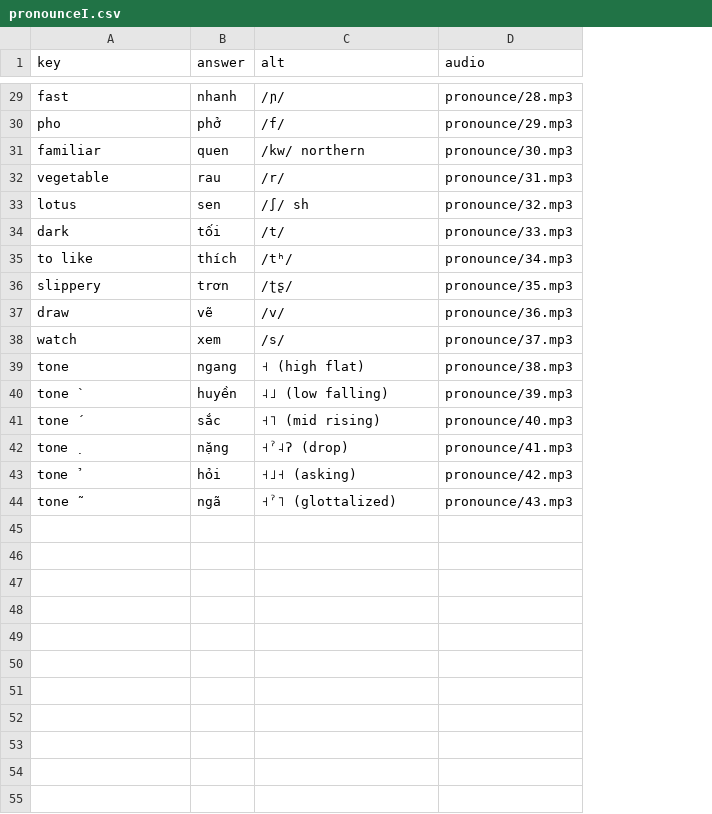
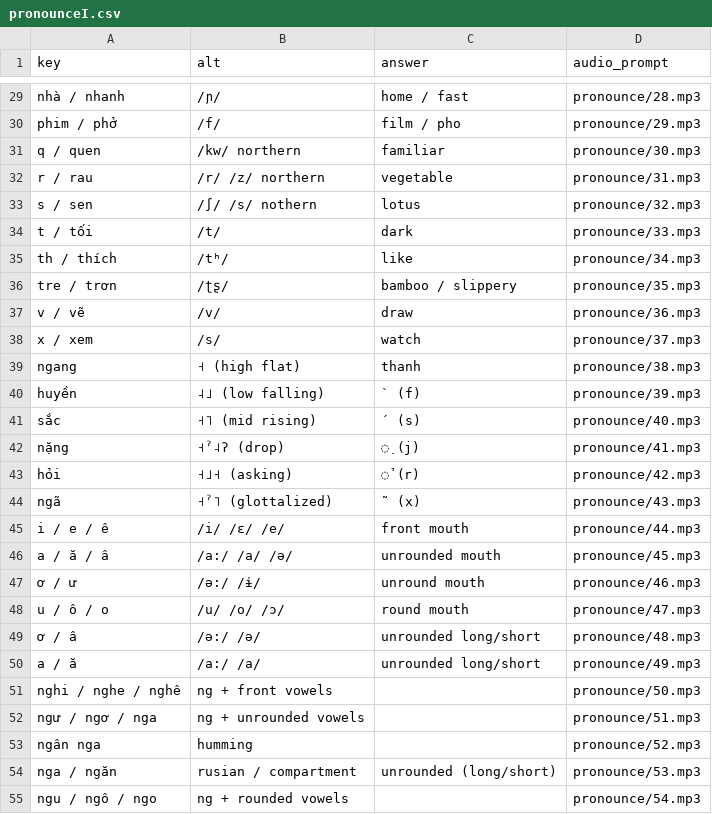
Before and after one commit to timwarnock/lingua.avant.net, a CSV file: vi-flashcards/data/pronounceI.csv, drawn as a sheet; only a part is shown, gaps mark what is left out; removed rows and columns are numbered as before the commit, all else as after; the diff covers the shown part only; the diff names each change by its address in the sheet, - before the commit and + after, or states it on an @@ line.

```diff
--- a/vi-flashcards/data/pronounceI.csv
+++ b/vi-flashcards/data/pronounceI.csv
-column B (answer), rows 29-31: nhanh | phở | quen; rows 34-44: tối | thích | trơn | vẽ | xem | ngang | huyền | sắc | nặng | hỏi | ngã
+column C (answer), rows 29-31: home / fast | film / pho | familiar; rows 34-44: dark | like | bamboo / slippery | draw | watch | thanh | ` (f) | ´ (s) | ̣ (j) | ̉ (r) | ˜ (x)
-D1: audio
+D1: audio_prompt
-A29 (key): fast
+A29 (key): nhà / nhanh
-A30 (key): pho
+A30 (key): phim / phở
-A31 (key): familiar
+A31 (key): q / quen
-row 32: vegetable | rau | /r/ | pronounce/31.mp3
-row 33: lotus | sen | /∫/ sh | pronounce/32.mp3
+row 32: r / rau | /r/ /z/ northern | vegetable | pronounce/31.mp3
+row 33: s / sen | /∫/ /s/ nothern | lotus | pronounce/32.mp3
-A34 (key): dark
+A34 (key): t / tối
-A35 (key): to like
+A35 (key): th / thích
-A36 (key): slippery
+A36 (key): tre / trơn
-A37 (key): draw
+A37 (key): v / vẽ
-A38 (key): watch
+A38 (key): x / xem
-A39 (key): tone
+A39 (key): ngang
-A40 (key): tone `
+A40 (key): huyền
-A41 (key): tone ´
+A41 (key): sắc
-A42 (key): tone ̣
+A42 (key): nặng
-A43 (key): tone ̉
+A43 (key): hỏi
-A44 (key): tone ˜
+A44 (key): ngã
+row 45: i / e / ê | /i/ /ɛ/ /e/ | front mouth | pronounce/44.mp3
+row 46: a / ă / â | /a:/ /a/ /ə/ | unrounded mouth | pronounce/45.mp3
+row 47: ơ / ư | /ə:/ /ɨ/ | unround mouth | pronounce/46.mp3
+row 48: u / ô / o | /u/ /o/ /ɔ/ | round mouth | pronounce/47.mp3
+row 49: ơ / â | /ə:/ /ə/ | unrounded long/short | pronounce/48.mp3
+row 50: a / ă | /a:/ /a/ | unrounded long/short | pronounce/49.mp3
+row 51: nghi / nghe / nghê | ng + front vowels |  | pronounce/50.mp3
+row 52: ngư / ngơ / nga | ng + unrounded vowels |  | pronounce/51.mp3
+row 53: ngân nga | humming |  | pronounce/52.mp3
+row 54: nga / ngăn | rusian / compartment | unrounded (long/short) | pronounce/53.mp3
+row 55: ngu / ngô / ngo | ng + rounded vowels |  | pronounce/54.mp3
```
Also changed, not shown: 12 added rows and 27 edited cells elsewhere in this file, vi-flashcards/data/pronounce.csv, 58 other files.
